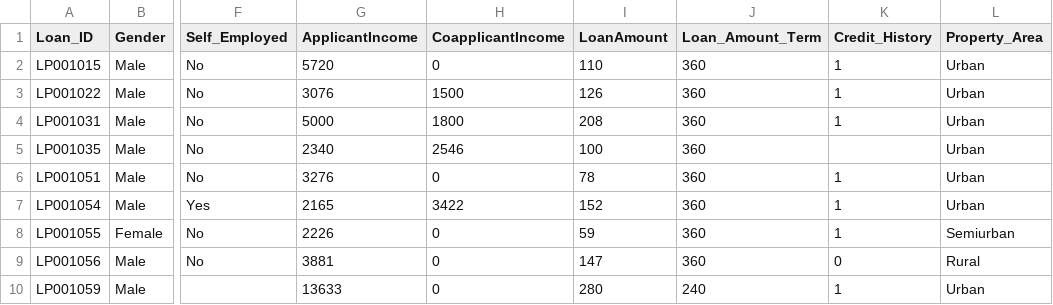
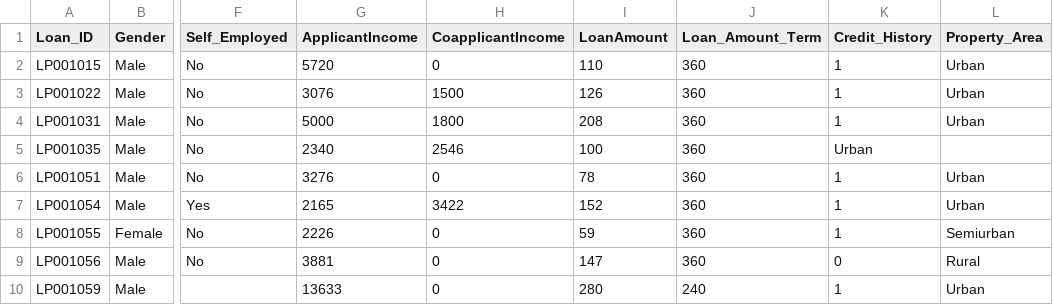
Before and after one commit to kanha165/Loan-Approval-Prediction-System-using-Machine-Learning, a CSV file: test.csv, drawn as a sheet; only a part is shown, gaps mark what is left out; the diff names each change by its address in the sheet, - before the commit and + after, or states it on an @@ line.

Commit message:
Update test.csv

```diff
--- a/test.csv
+++ b/test.csv
-K5 (Credit_History): (empty)
+K5 (Credit_History): Urban
-L5 (Property_Area): Urban
+L5 (Property_Area): (empty)
```
